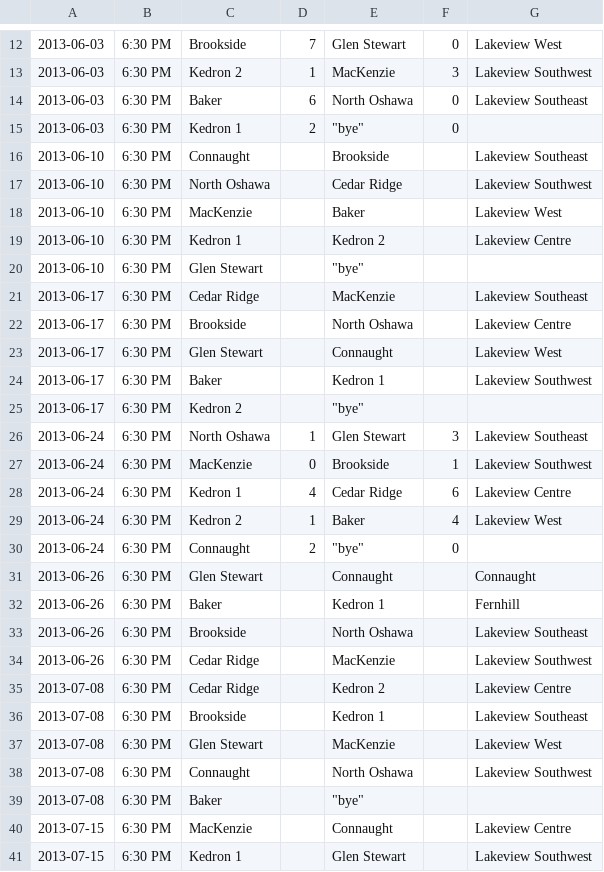
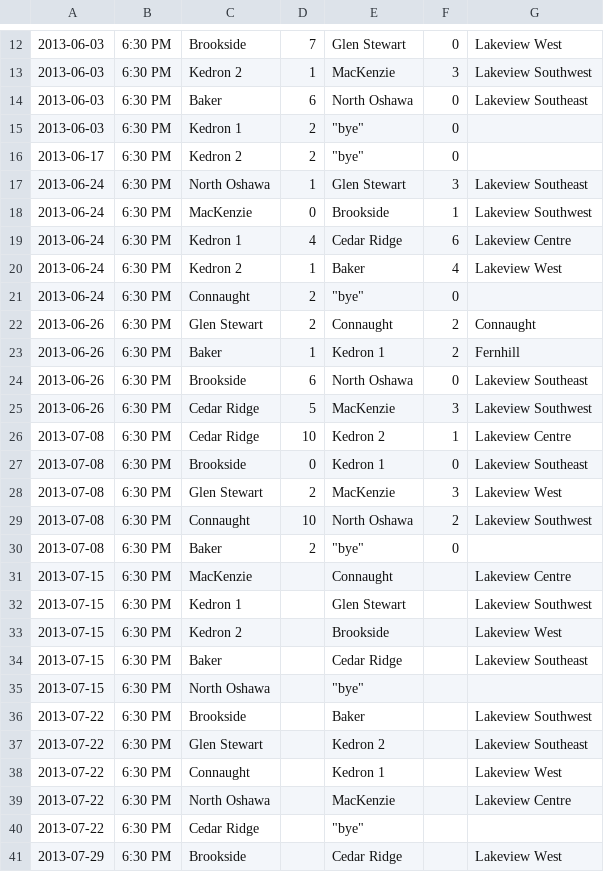
Before and after one commit to rdrake/nascsoccer.org, a CSV file: data/schedules/2013/regular-season/u16g.csv, drawn as a sheet; only a part is shown, gaps mark what is left out; the shorter side is filled out with more unchanged rows.

```diff
--- a/data/schedules/2013/regular-season/u16g.csv
+++ b/data/schedules/2013/regular-season/u16g.csv
@@ -15,12 +15,3 @@
 2013-06-03,6:30 PM,Kedron 1,2,"""bye""",0,
-2013-06-10,6:30 PM,Connaught,,Brookside,,Lakeview Southeast
-2013-06-10,6:30 PM,North Oshawa,,Cedar Ridge,,Lakeview Southwest
-2013-06-10,6:30 PM,MacKenzie,,Baker,,Lakeview West
-2013-06-10,6:30 PM,Kedron 1,,Kedron 2,,Lakeview Centre
-2013-06-10,6:30 PM,Glen Stewart,,"""bye""",,
-2013-06-17,6:30 PM,Cedar Ridge,,MacKenzie,,Lakeview Southeast
-2013-06-17,6:30 PM,Brookside,,North Oshawa,,Lakeview Centre
-2013-06-17,6:30 PM,Glen Stewart,,Connaught,,Lakeview West
-2013-06-17,6:30 PM,Baker,,Kedron 1,,Lakeview Southwest
-2013-06-17,6:30 PM,Kedron 2,,"""bye""",,
+2013-06-17,6:30 PM,Kedron 2,2,"""bye""",0,
 2013-06-24,6:30 PM,North Oshawa,1,Glen Stewart,3,Lakeview Southeast
@@ -30,11 +21,11 @@
 2013-06-24,6:30 PM,Connaught,2,"""bye""",0,
-2013-06-26,6:30 PM,Glen Stewart,,Connaught,,Connaught
-2013-06-26,6:30 PM,Baker,,Kedron 1,,Fernhill
-2013-06-26,6:30 PM,Brookside,,North Oshawa,,Lakeview Southeast
-2013-06-26,6:30 PM,Cedar Ridge,,MacKenzie,,Lakeview Southwest
-2013-07-08,6:30 PM,Cedar Ridge,,Kedron 2,,Lakeview Centre
-2013-07-08,6:30 PM,Brookside,,Kedron 1,,Lakeview Southeast
-2013-07-08,6:30 PM,Glen Stewart,,MacKenzie,,Lakeview West
-2013-07-08,6:30 PM,Connaught,,North Oshawa,,Lakeview Southwest
-2013-07-08,6:30 PM,Baker,,"""bye""",,
+2013-06-26,6:30 PM,Glen Stewart,2,Connaught,2,Connaught
+2013-06-26,6:30 PM,Baker,1,Kedron 1,2,Fernhill
+2013-06-26,6:30 PM,Brookside,6,North Oshawa,0,Lakeview Southeast
+2013-06-26,6:30 PM,Cedar Ridge,5,MacKenzie,3,Lakeview Southwest
+2013-07-08,6:30 PM,Cedar Ridge,10,Kedron 2,1,Lakeview Centre
+2013-07-08,6:30 PM,Brookside,0,Kedron 1,0,Lakeview Southeast
+2013-07-08,6:30 PM,Glen Stewart,2,MacKenzie,3,Lakeview West
+2013-07-08,6:30 PM,Connaught,10,North Oshawa,2,Lakeview Southwest
+2013-07-08,6:30 PM,Baker,2,"""bye""",0,
 2013-07-15,6:30 PM,MacKenzie,,Connaught,,Lakeview Centre
```
Also changed, not shown: data/schedules/2013/regular-season/u12b.csv, data/schedules/2013/regular-season/u14g.csv, 1 other file.
